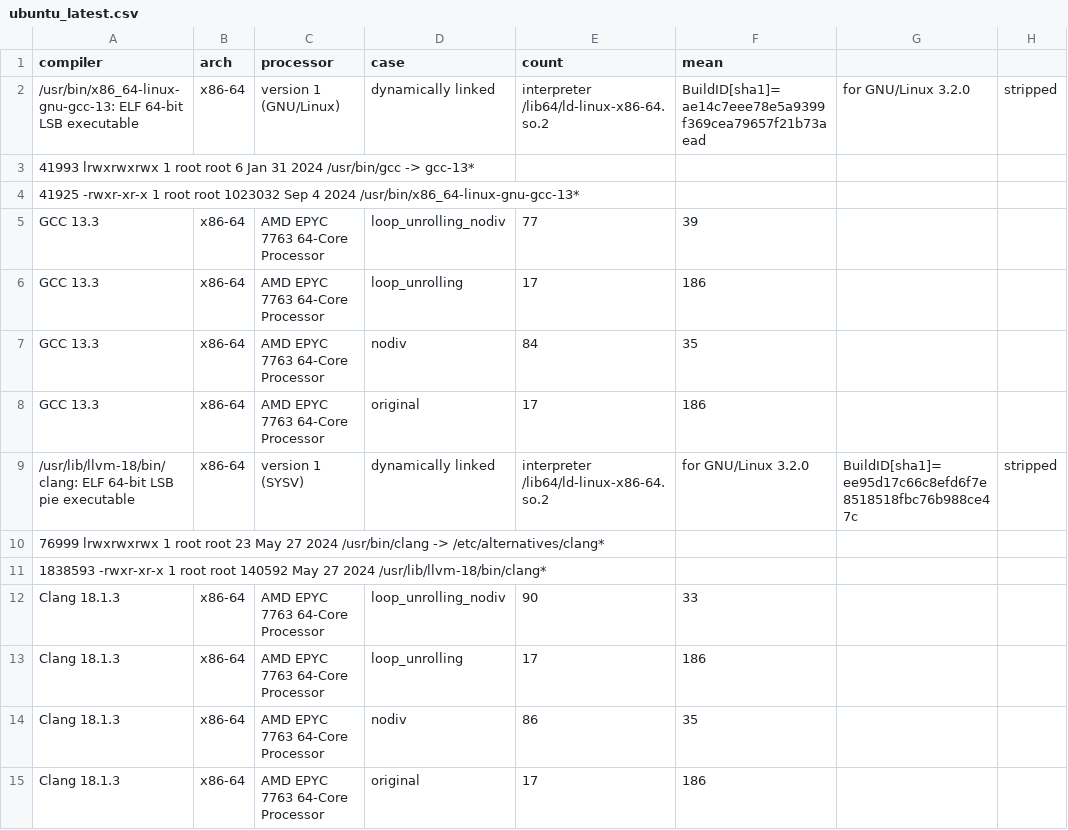
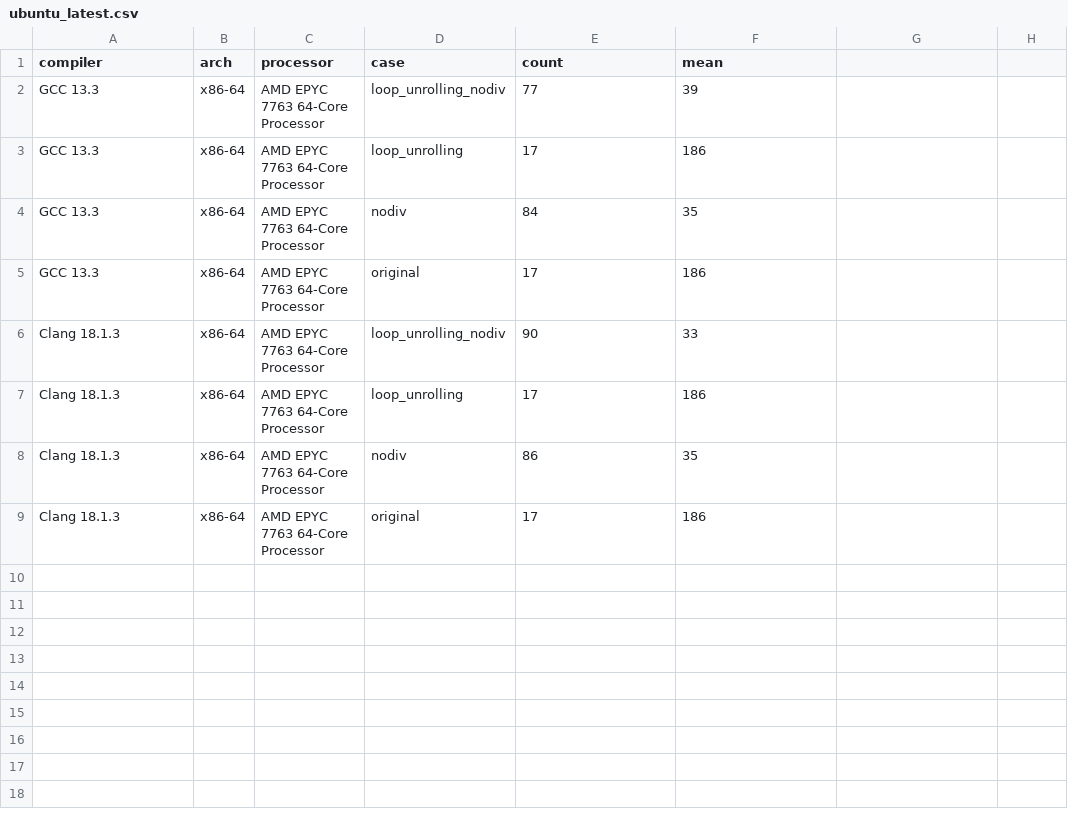
Before and after one commit to marudedameo2019/loops_c_perf, a CSV file: examples/ubuntu_latest.csv, drawn as a sheet; the diff names each change by its address in the sheet, - before the commit and + after, or states it on an @@ line.

```diff
--- a/examples/ubuntu_latest.csv
+++ b/examples/ubuntu_latest.csv
-row 2: /usr/bin/x86_64-linux-gnu-gcc-13: ELF 64-bit LSB executable | x86-64 | version 1 (GNU/Linux) | dynamically linked | interpreter /lib64/ld-linux-x86-64.so.2 | BuildID[sha1]=ae14c7eee78e5a9399f369cea79657f21b73aead | for GNU/Linux 3.2.0 | stripped
-row 3: 41993 lrwxrwxrwx 1 root root 6 Jan 31 2024 /usr/bin/gcc -> gcc-13*
-row 4: 41925 -rwxr-xr-x 1 root root 1023032 Sep 4 2024 /usr/bin/x86_64-linux-gnu-gcc-13*
-row 9: /usr/lib/llvm-18/bin/clang: ELF 64-bit LSB pie executable | x86-64 | version 1 (SYSV) | dynamically linked | interpreter /lib64/ld-linux-x86-64.so.2 | for GNU/Linux 3.2.0 | BuildID[sha1]=ee95d17c66c8efd6f7e8518518fbc76b988ce47c | stripped
-row 10: 76999 lrwxrwxrwx 1 root root 23 May 27 2024 /usr/bin/clang -> /etc/alternatives/clang*
-row 11: 1838593 -rwxr-xr-x 1 root root 140592 May 27 2024 /usr/lib/llvm-18/bin/clang*
```
Also changed, not shown: examples/macos_latest.csv.
